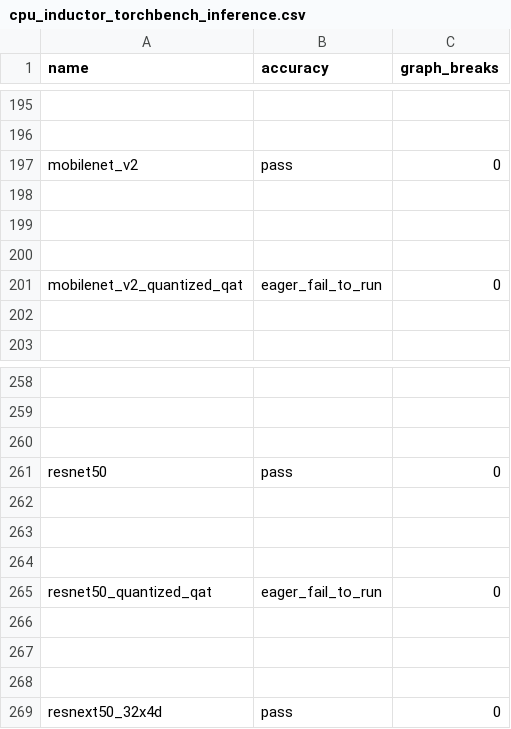
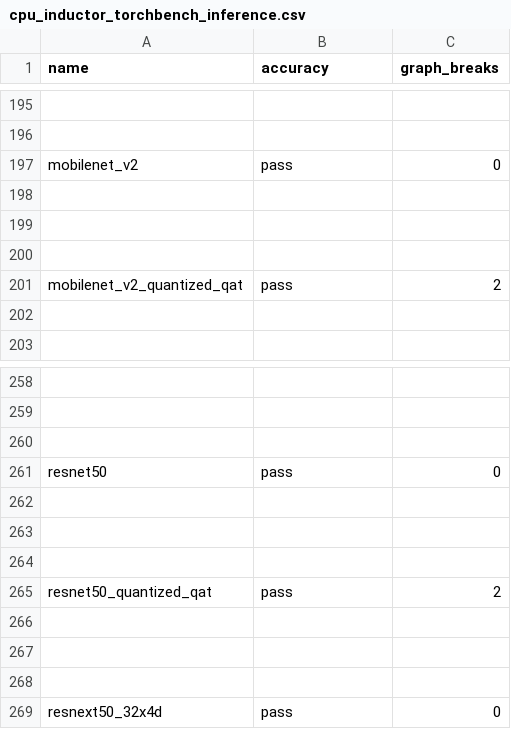
Before and after one commit to Happyektoo/pytorch, a CSV file: benchmarks/dynamo/ci_expected_accuracy/cpu_inductor_torchbench_inference.csv, drawn as a sheet; only a part is shown, gaps mark what is left out.

Commit message:
Add resnet50/mobilenet_v2_quantized_qat in into deterministic_algorithms exclusive list (#120384)
After PR: https://github.com/pytorch/pytorch/pull/120026, 2 `Torchbench` testcases: `resnet50_quantized_qat` and `mobilenet_v2_quantized_qat` can pass the performance testing but failed with accuracy test. The failure msg is:  `mobilenet_v2_quantized_qat, RuntimeError: quantized_resize_cpu_ does not have a deterministic implementation but you set 'torch.use_deterministic_algorithms(True)'. `

- `torch.use_deterministic_algorithms(True)` only setting for accuracy test. https://github.com/pytorch/pytorch/blob/fff9d98e58cda4ad67fef6d0739f684ca7d4bbec/benchmarks/dynamo/common.py#L3480
- However, `quantized_resize_cpu_` only support `nondeterministic_algorithms` because the resized output memory may be uninitialized. https://github.com/pytorch/pytorch/blob/fff9d98e58cda4ad67fef6d0739f684ca7d4bbec/aten/src/ATen/native/quantized/cpu/TensorOperators.cpp#L85-L87

Add these 2 models into the deterministic_algorithms exclusive model list in this PR.

Pull Request resolved: https://github.com/pytorch/pytorch/pull/120384
Approved by: https://github.com/desertfire, https://github.com/jgong5

```diff
--- a/benchmarks/dynamo/ci_expected_accuracy/cpu_inductor_torchbench_inference.csv
+++ b/benchmarks/dynamo/ci_expected_accuracy/cpu_inductor_torchbench_inference.csv
@@ -200,3 +200,3 @@ mobilenet_v2,pass,0
 
-mobilenet_v2_quantized_qat,eager_fail_to_run,0
+mobilenet_v2_quantized_qat,pass,2
 
@@ -264,3 +264,3 @@ resnet50,pass,0
 
-resnet50_quantized_qat,eager_fail_to_run,0
+resnet50_quantized_qat,pass,2
 
```
Also changed, not shown: benchmarks/dynamo/ci_expected_accuracy/dynamic_cpu_inductor_torchbench_inference.csv, 1 other file.
